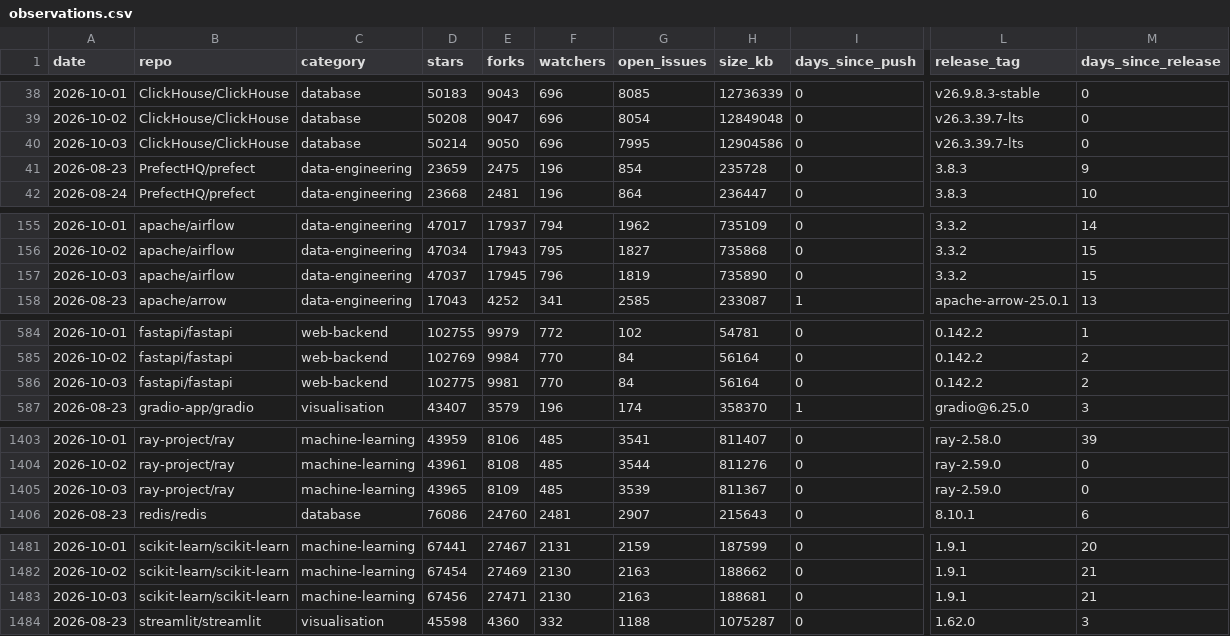
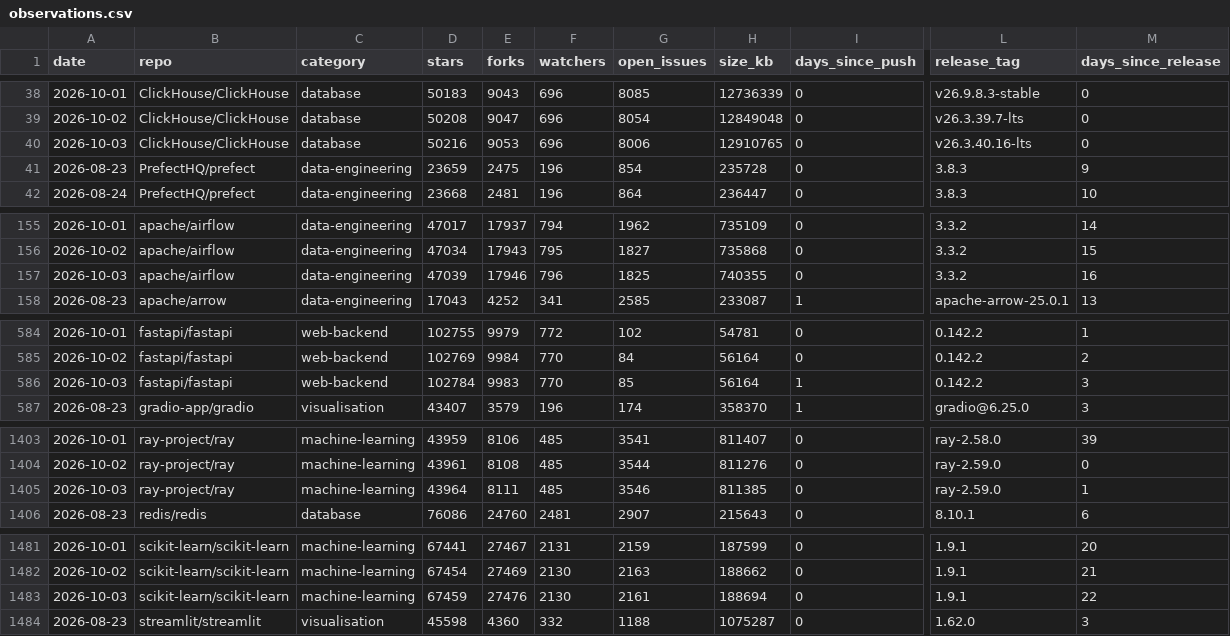
Before and after one commit to Amirzamani1l/oss-momentum, a CSV file: data/observations.csv, drawn as a sheet; only a part is shown, gaps mark what is left out; the diff covers the shown part only; the diff names each change by its address in the sheet, - before the commit and + after, or states it on an @@ line.

Commit message:
data: 2026-10-03 snapshot (42 projects, +217 stars, pytorch leading) (#125)

```diff
--- a/data/observations.csv
+++ b/data/observations.csv
-D40 (stars): 50214
+D40 (stars): 50216
-E40 (forks): 9050
+E40 (forks): 9053
-G40 (open_issues): 7995
+G40 (open_issues): 8006
-H40 (size_kb): 12904586
+H40 (size_kb): 12910765
-L40 (release_tag): v26.3.39.7-lts
+L40 (release_tag): v26.3.40.16-lts
-D157 (stars): 47037
+D157 (stars): 47039
-E157 (forks): 17945
+E157 (forks): 17946
-G157 (open_issues): 1819
+G157 (open_issues): 1825
-H157 (size_kb): 735890
+H157 (size_kb): 740355
-M157 (days_since_release): 15
+M157 (days_since_release): 16
-D586 (stars): 102775
+D586 (stars): 102784
-E586 (forks): 9981
+E586 (forks): 9983
-G586 (open_issues): 84
+G586 (open_issues): 85
-I586 (days_since_push): 0
+I586 (days_since_push): 1
-M586 (days_since_release): 2
+M586 (days_since_release): 3
-D1405 (stars): 43965
+D1405 (stars): 43964
-E1405 (forks): 8109
+E1405 (forks): 8111
-G1405 (open_issues): 3539
+G1405 (open_issues): 3546
-H1405 (size_kb): 811367
+H1405 (size_kb): 811385
-M1405 (days_since_release): 0
+M1405 (days_since_release): 1
-D1483 (stars): 67456
+D1483 (stars): 67459
-E1483 (forks): 27471
+E1483 (forks): 27476
-G1483 (open_issues): 2163
+G1483 (open_issues): 2161
-H1483 (size_kb): 188681
+H1483 (size_kb): 188694
-M1483 (days_since_release): 21
+M1483 (days_since_release): 22
```
Also changed, not shown: 94 edited cells elsewhere in this file, 39 other files.
